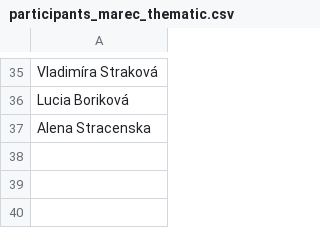
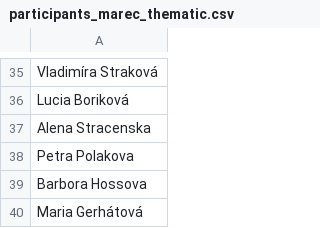
Before and after one commit to alexandragor24/slsp-run-rise, a CSV file: participants_marec_thematic.csv, drawn as a sheet; only a part is shown, gaps mark what is left out; the diff names each change by its address in the sheet, - before the commit and + after, or states it on an @@ line.

Commit message:
Update participants_marec_thematic.csv

```diff
--- a/participants_marec_thematic.csv
+++ b/participants_marec_thematic.csv
+row 38: Petra Polakova
+row 39: Barbora Hossova
+row 40: Maria Gerhátová
```
